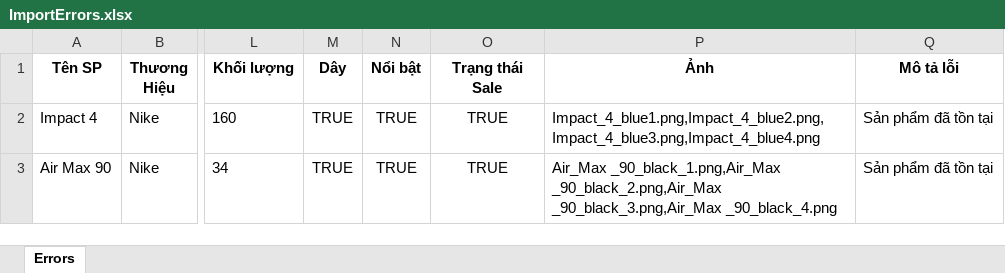
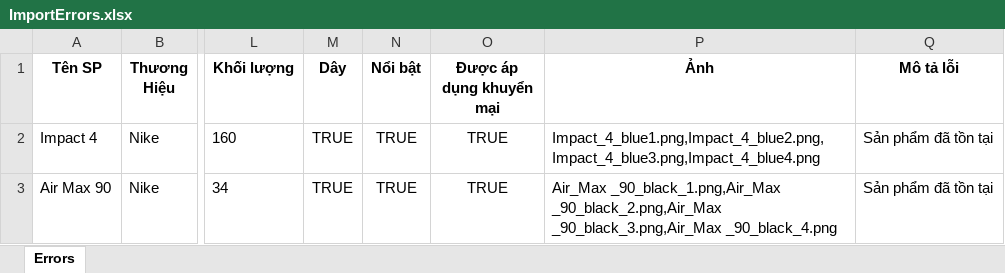
Before and after one commit to chqng14/Website-Ban-Giay-Sneaker-Bazaizai, an Excel workbook: App_View/wwwroot/ImportErrors.xlsx, sheet Errors, drawn as a sheet; only a part is shown, gaps mark what is left out; values as stored, in another font and other column widths than the file's, no borders; the diff names each change by its address in the sheet, - before the commit and + after, or states it on an @@ line.

Commit message:
sua view

```diff
--- a/App_View/wwwroot/ImportErrors.xlsx (sheet Errors)
+++ b/App_View/wwwroot/ImportErrors.xlsx (sheet Errors)
-O1: Trạng thái Sale
+O1: Được áp dụng khuyển mại
```
Also changed, not shown: 8 other files.
